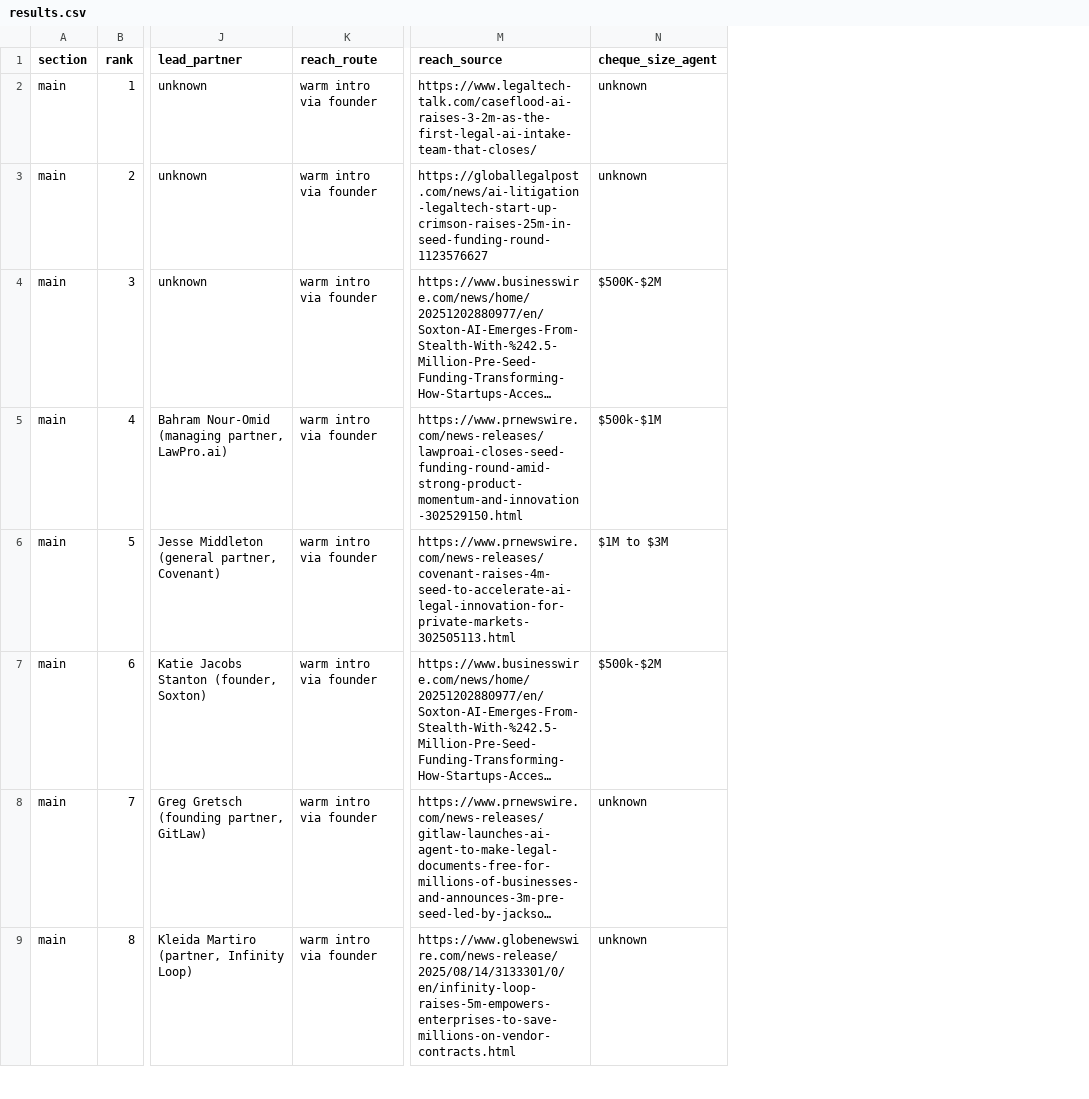
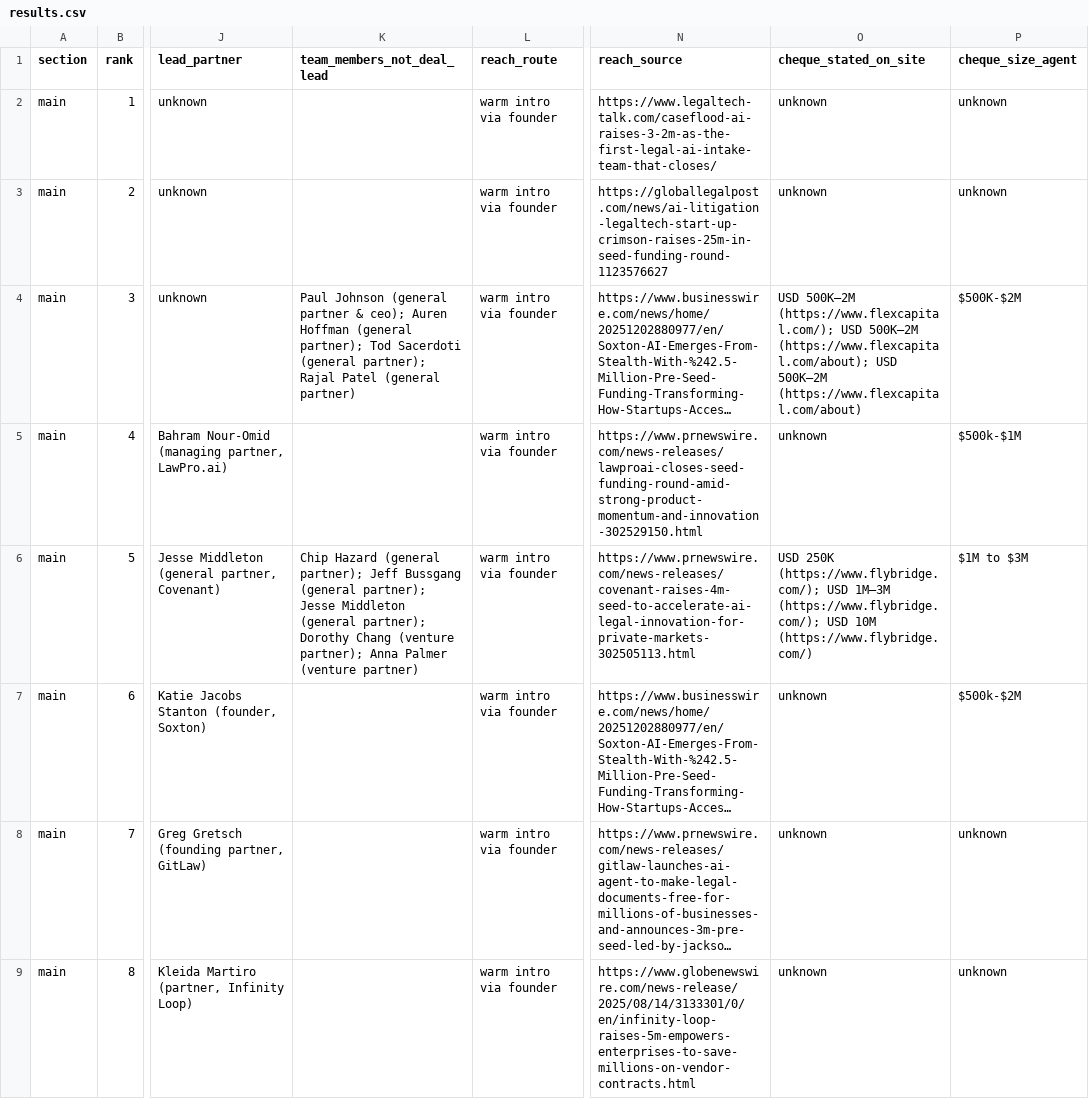
Before and after one commit to bsrikumar855-dot/FundingRadar-Tinyfish, a CSV file: demos/legal-saas-usa/results.csv, drawn as a sheet; only a part is shown, gaps mark what is left out; long unchanged cells end in …; the diff names each change by its address in the sheet, - before the commit and + after, or states it on an @@ line.

```diff
--- a/demos/legal-saas-usa/results.csv
+++ b/demos/legal-saas-usa/results.csv
+column K (team_members_not_deal_lead), rows 4-6: Paul Johnson (general partner & ceo); Auren Hoffman (general partner); Tod Sacerdoti (general partner); Rajal Patel (general partner) |  | Chip Hazard (general partner); Jeff Bussgang (general partner); Jesse Middleton (general partner); Dorothy Chang (venture partner); Anna Palmer (venture partner)
+column O (cheque_stated_on_site), rows 2-9: unknown | unknown | USD 500K–2M (https://www.flexcapital.com/); USD 500K–2M (https://www.flexcapital.com/about); USD 500K–2M (https://www.flexcapital.com/about) | unknown | USD 250K (https://www.flybridge.com/); USD 1M–3M (https://www.flybridge.com/); USD 10M (https://www.flybridge.com/) | unknown | unknown | unknown
```
Also changed, not shown: demos/agritech-india/results.csv, demos/battery-eu/results.csv, 11 other files.
